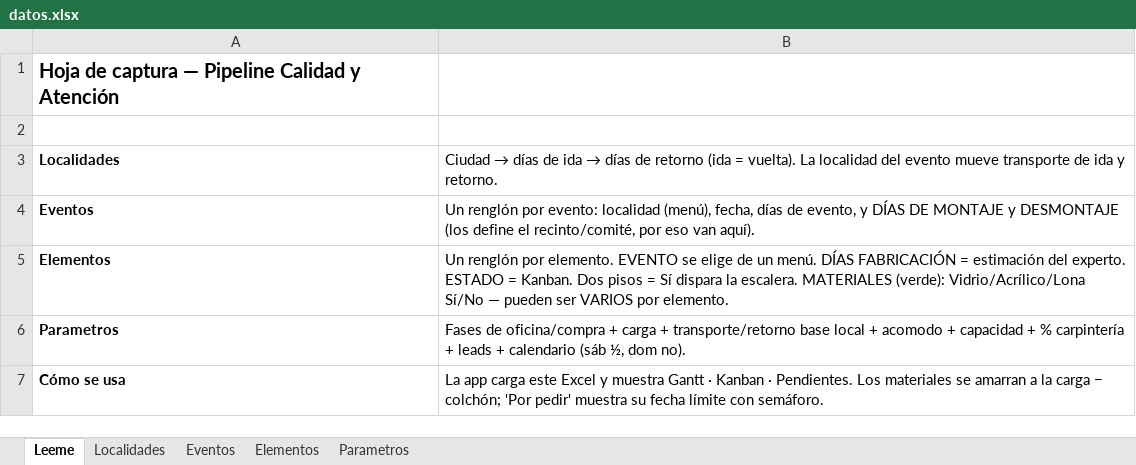
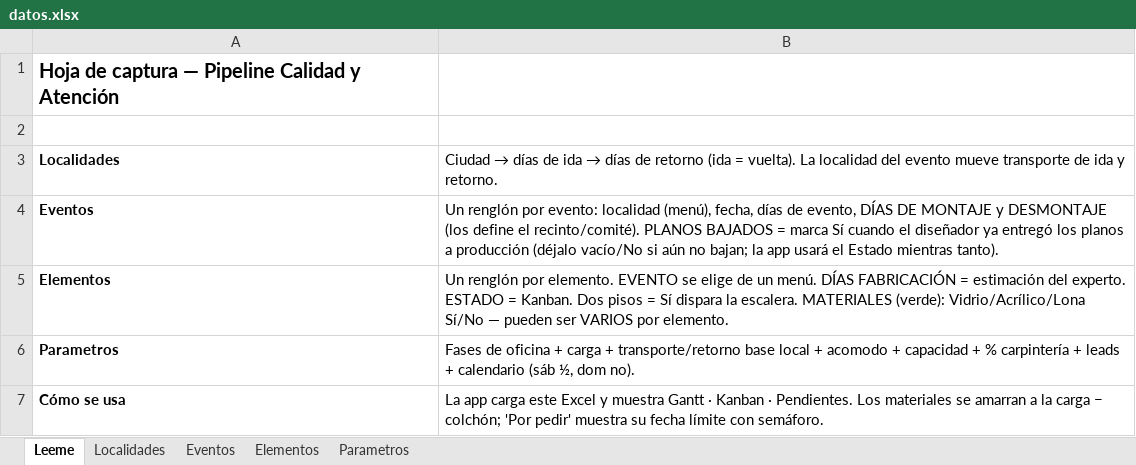
Before and after one commit to alexrsutti/pipeline-calidad, an Excel workbook: datos.xlsx, sheet Leeme, drawn as a sheet; values as stored, in another font and other column widths than the file's, no borders; the diff names each change by its address in the sheet, - before the commit and + after, or states it on an @@ line.

```diff
--- a/datos.xlsx (sheet Leeme)
+++ b/datos.xlsx (sheet Leeme)
-B4: …de evento, y DÍAS DE MONTAJE y DESMONTAJE (los define el recinto/comité, por eso van aquí).
+B4: …de evento, DÍAS DE MONTAJE y DESMONTAJE (los define el recinto/comité). PLANOS BAJADOS = marca Sí cuando el diseñador ya entregó los planos a producción (déjalo vacío/No si aún no bajan; la app usará el Estado mientras tanto).
-B6: Fases de oficina/compra + carga…
+B6: Fases de oficina + carga…
```
Also changed, not shown: sheet Parametros, sheet Eventos.
